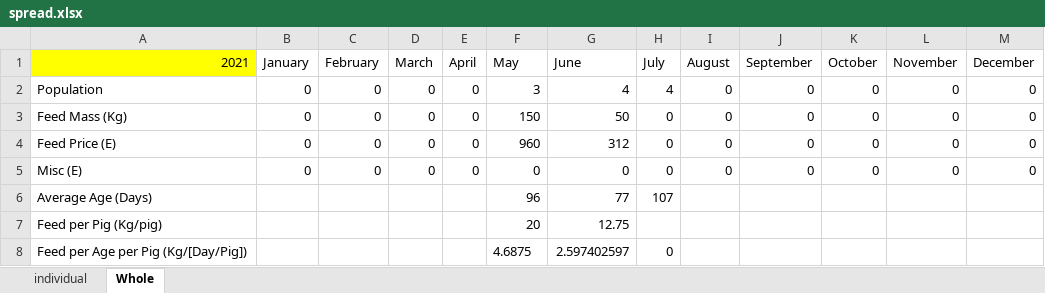
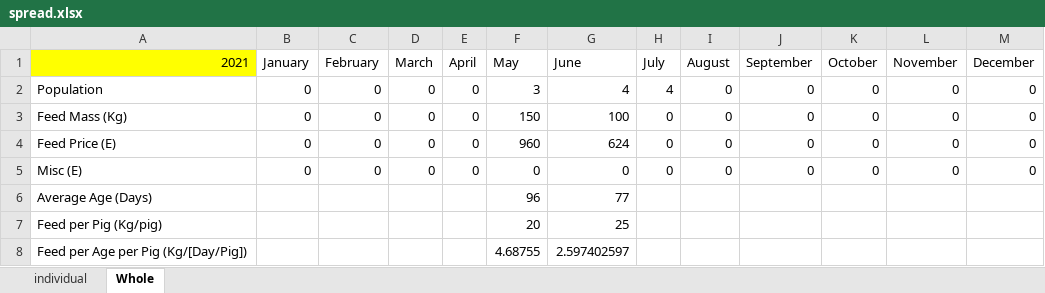
Before and after one commit to bayankhosi/FarmProgram, an Excel workbook: Files/spread.xlsx, sheet Whole, drawn as a sheet; values as stored, in another font and other column widths than the file's, no borders; the diff names each change by its address in the sheet, - before the commit and + after, or states it on an @@ line.

```diff
--- a/Files/spread.xlsx (sheet Whole)
+++ b/Files/spread.xlsx (sheet Whole)
-G3 (June): 50
+G3 (June): 100
-G4 (June): 312
+G4 (June): 624
-H6 (July): 107
+H6 (July): (empty)
-G7 (June): 12.75
+G7 (June): 25
-F8 (May): 4.6875
+F8 (May): 4.68755
-H8 (July): 0
+H8 (July): (empty)
```
Also changed, not shown: sheet individual, 4 other files.
